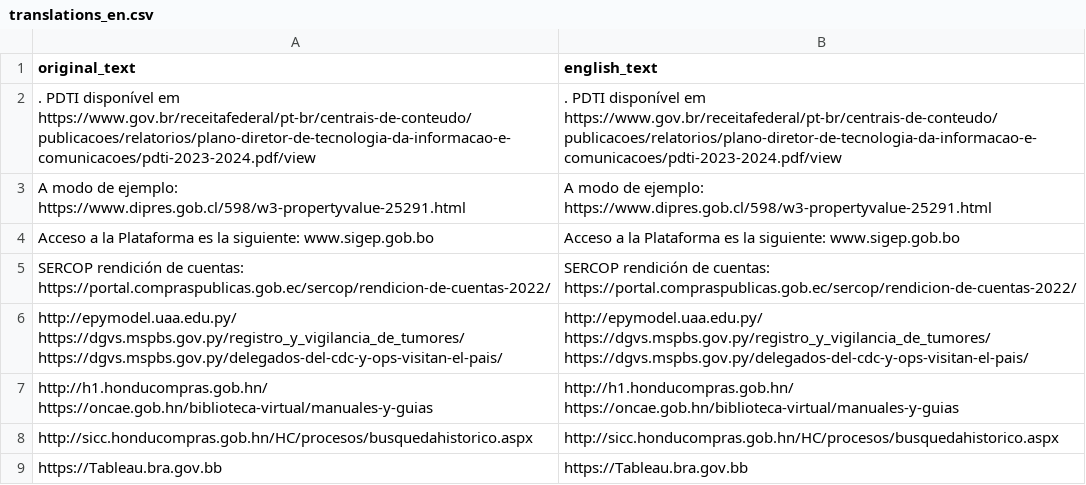
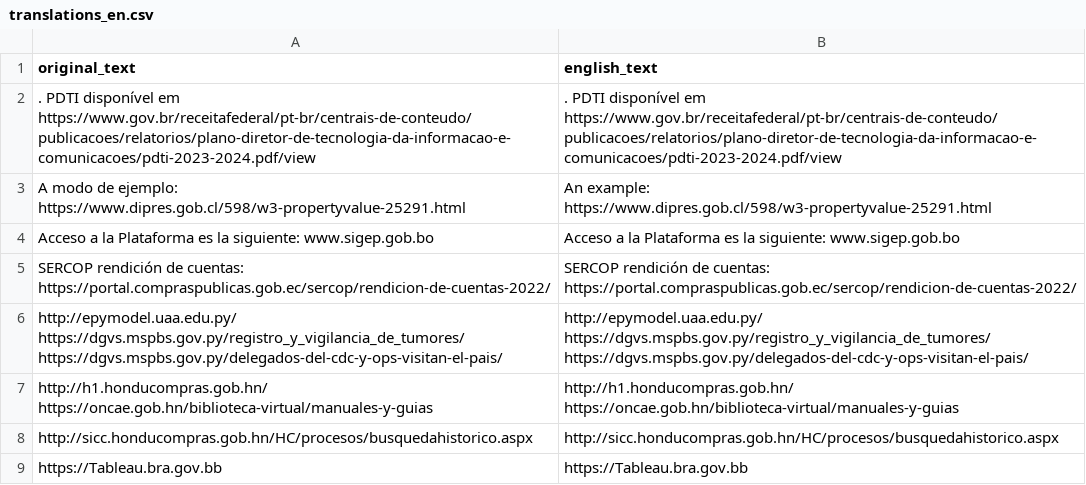
Before and after one commit to JosefinaSilva96/Dashboard-LAC-DfBG, a CSV file: data/translations_en.csv, drawn as a sheet; only a part is shown.

```diff
--- a/data/translations_en.csv
+++ b/data/translations_en.csv
@@ -2,3 +2,3 @@ original_text,english_text
 . PDTI disponível em https://www.gov.br/receitafederal/pt-br/centrais-de-conteudo/publicacoes/relatorios/plano-diretor-de-tecnologia-da-informacao-e-comunicacoes/pdti-2023-2024.pdf/view,. PDTI disponível em https://www.gov.br/receitafederal/pt-br/centrais-de-conteudo/publicacoes/relatorios/plano-diretor-de-tecnologia-da-informacao-e-comunicacoes/pdti-2023-2024.pdf/view
-A modo de ejemplo: https://www.dipres.gob.cl/598/w3-propertyvalue-25291.html,A modo de ejemplo: https://www.dipres.gob.cl/598/w3-propertyvalue-25291.html
+A modo de ejemplo: https://www.dipres.gob.cl/598/w3-propertyvalue-25291.html,An example: https://www.dipres.gob.cl/598/w3-propertyvalue-25291.html
 Acceso a la Plataforma es la siguiente: www.sigep.gob.bo,Acceso a la Plataforma es la siguiente: www.sigep.gob.bo
```
Also changed, not shown: 1 other file.
